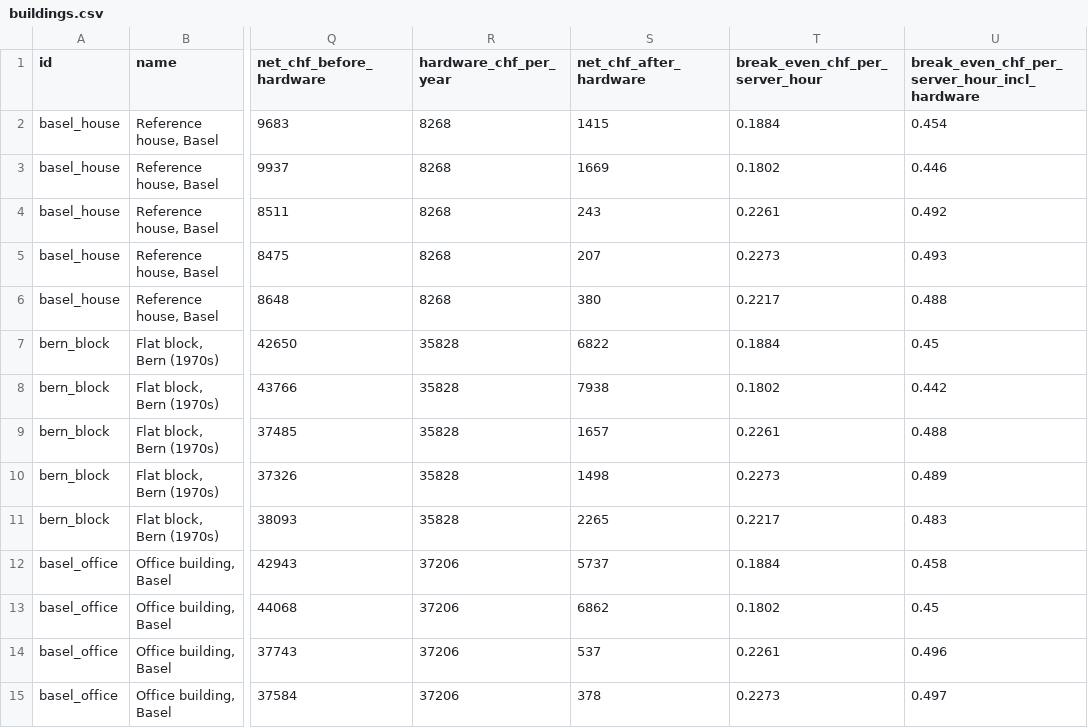
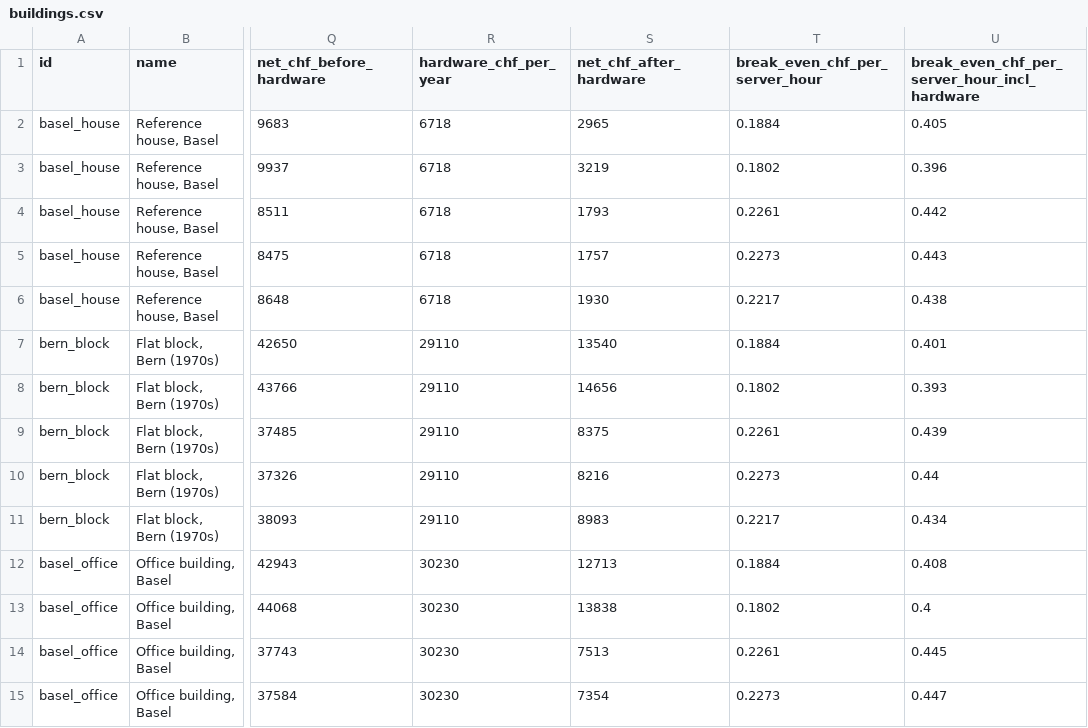
Before and after one commit to CPD9/kachel, a CSV file: docs/economics/data/buildings.csv, drawn as a sheet; only a part is shown, gaps mark what is left out; the diff covers the shown part only; the diff names each change by its address in the sheet, - before the commit and + after, or states it on an @@ line.

```diff
--- a/docs/economics/data/buildings.csv
+++ b/docs/economics/data/buildings.csv
-R2:R6 (hardware_chf_per_year): 8268
+R2:R6 (hardware_chf_per_year): 6718
-S2 (net_chf_after_hardware): 1415
+S2 (net_chf_after_hardware): 2965
-U2: 0.454
+U2: 0.405
-S3 (net_chf_after_hardware): 1669
+S3 (net_chf_after_hardware): 3219
-U3: 0.446
+U3: 0.396
-S4 (net_chf_after_hardware): 243
+S4 (net_chf_after_hardware): 1793
-U4: 0.492
+U4: 0.442
-S5 (net_chf_after_hardware): 207
+S5 (net_chf_after_hardware): 1757
-U5: 0.493
+U5: 0.443
-S6 (net_chf_after_hardware): 380
+S6 (net_chf_after_hardware): 1930
-U6: 0.488
+U6: 0.438
-R7:R11 (hardware_chf_per_year): 35828
+R7:R11 (hardware_chf_per_year): 29110
-S7 (net_chf_after_hardware): 6822
+S7 (net_chf_after_hardware): 13540
-U7: 0.45
+U7: 0.401
-S8 (net_chf_after_hardware): 7938
+S8 (net_chf_after_hardware): 14656
-U8: 0.442
+U8: 0.393
-S9 (net_chf_after_hardware): 1657
+S9 (net_chf_after_hardware): 8375
-U9: 0.488
+U9: 0.439
-S10 (net_chf_after_hardware): 1498
+S10 (net_chf_after_hardware): 8216
-U10: 0.489
+U10: 0.44
-S11 (net_chf_after_hardware): 2265
+S11 (net_chf_after_hardware): 8983
-U11: 0.483
+U11: 0.434
-R12:R15 (hardware_chf_per_year): 37206
+R12:R15 (hardware_chf_per_year): 30230
-S12 (net_chf_after_hardware): 5737
+S12 (net_chf_after_hardware): 12713
-U12: 0.458
+U12: 0.408
-S13 (net_chf_after_hardware): 6862
+S13 (net_chf_after_hardware): 13838
-U13: 0.45
+U13: 0.4
-S14 (net_chf_after_hardware): 537
+S14 (net_chf_after_hardware): 7513
-U14: 0.496
+U14: 0.445
-S15 (net_chf_after_hardware): 378
+S15 (net_chf_after_hardware): 7354
-U15: 0.497
+U15: 0.447
```
Also changed, not shown: 18 edited cells elsewhere in this file, docs/economics/data/hardware.csv, docs/economics/data/payback.csv, 33 other files.
